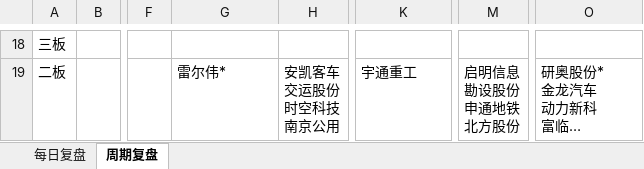
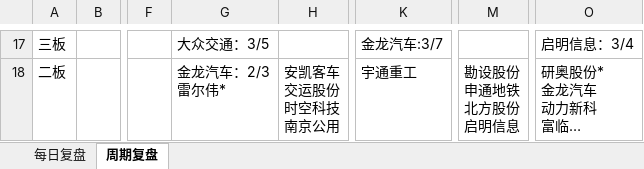
Before and after one commit to Edwin-Xu/edw_n, an Excel workbook: 股票/复盘/每日复盘.xlsm, sheet 周期复盘, drawn as a sheet; only a part is shown, gaps mark what is left out; long unchanged cells end in …; values as stored, in another font and other column widths than the file's, no cell formats; charts and pictures not drawn; addresses are those after the commit; ↵ is a line break in a cell; the diff covers the shown part only; the diff names each change by its address in the sheet, - before the commit and + after, or states it on an @@ line.

```diff
--- a/股票/复盘/每日复盘.xlsm (sheet 周期复盘)
+++ b/股票/复盘/每日复盘.xlsm (sheet 周期复盘)
-G17: (empty)
+G17: 大众交通：3/5
-K17: (empty)
+K17: 金龙汽车:3/7
-O17: (empty)
+O17: 启明信息：3/4
-G18: 雷尔伟*
+G18: 金龙汽车：2/3 ↵ 雷尔伟*
-M18: 启明信息 ↵ 勘设股份 ↵ 申通地铁 ↵ 北方股份
+M18: 勘设股份 ↵ 申通地铁 ↵ 北方股份 ↵ 启明信息
```
Also changed, not shown: 3 added rows, 4 removed rows, 23 edited cells and merged cells elsewhere in this sheet, cell formats, charts or pictures.
